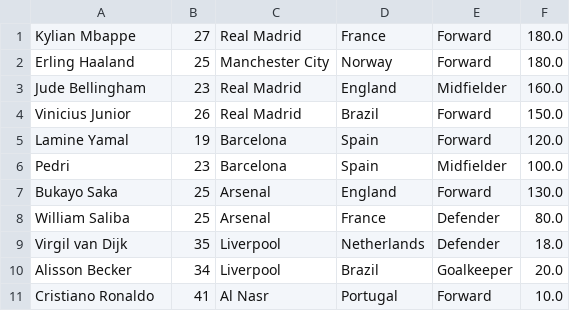
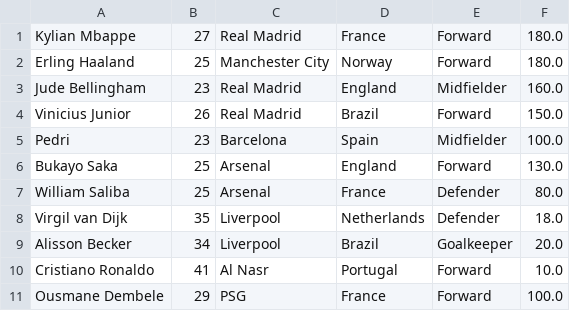
Before and after one commit to ohsheatt/Homework1_Isakov-Psabyda, a CSV file: data/players.csv, drawn as a sheet.

```diff
--- a/data/players.csv
+++ b/data/players.csv
@@ -4,3 +4,2 @@ Jude Bellingham,23,Real Madrid,England,Midfielder,160.0
 Vinicius Junior,26,Real Madrid,Brazil,Forward,150.0
-Lamine Yamal,19,Barcelona,Spain,Forward,120.0
 Pedri,23,Barcelona,Spain,Midfielder,100.0
@@ -11 +10,2 @@ Alisson Becker,34,Liverpool,Brazil,Goalkeeper,20.0
 Cristiano Ronaldo,41,Al Nasr,Portugal,Forward,10.0
+Ousmane Dembele,29,PSG,France,Forward,100.0
```
Also changed, not shown: 3 other files.
